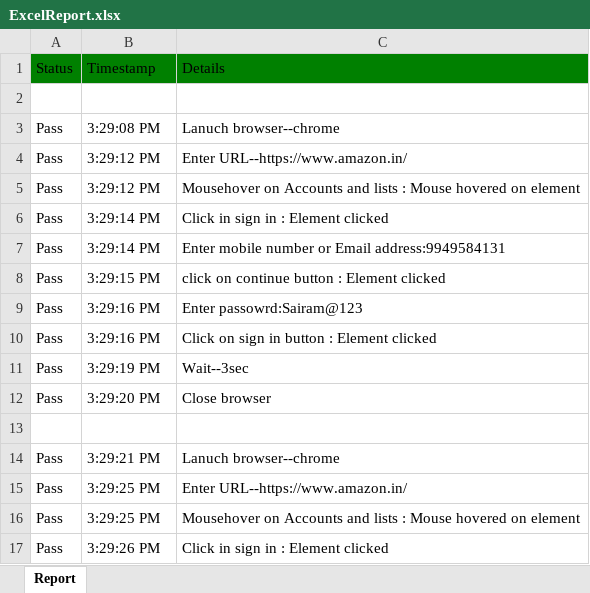
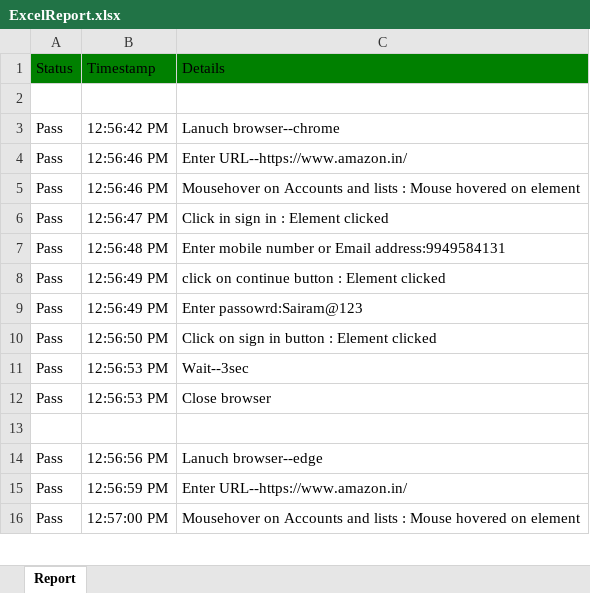
Before and after one commit to sairamprince/WebUIAutomationV2-main, an Excel workbook: resources/reports/ExcelReport.xlsx, sheet Report, drawn as a sheet; only a part is shown; values as stored, in another font and other column widths than the file's, no borders; removed rows and columns are numbered as before the commit, all else as after; the diff covers the shown part only; the diff names each change by its address in the sheet, - before the commit and + after, or states it on an @@ line.

```diff
--- a/resources/reports/ExcelReport.xlsx (sheet Report)
+++ b/resources/reports/ExcelReport.xlsx (sheet Report)
-B3: 3:29:08 PM
+B3: 12:56:42 PM
-B4:B5: 3:29:12 PM
+B4:B5: 12:56:46 PM
-B6: 3:29:14 PM
+B6: 12:56:47 PM
-B7: 3:29:14 PM
+B7: 12:56:48 PM
-B8: 3:29:15 PM
+B8: 12:56:49 PM
-B9: 3:29:16 PM
+B9: 12:56:49 PM
-B10: 3:29:16 PM
+B10: 12:56:50 PM
-B11: 3:29:19 PM
+B11: 12:56:53 PM
-B12: 3:29:20 PM
+B12: 12:56:53 PM
-B14: 3:29:21 PM
+B14: 12:56:56 PM
-C14: Lanuch browser--chrome
+C14: Lanuch browser--edge
-B15: 3:29:25 PM
+B15: 12:56:59 PM
-B16: 3:29:25 PM
+B16: 12:57:00 PM
-row 17: Pass | 3:29:26 PM | Click in sign in : Element clicked
```
Also changed, not shown: 20 added rows, 19 removed rows and 4 edited cells elsewhere in this sheet, resources/datafiles/TC_Master.xlsx, 18 other files.
